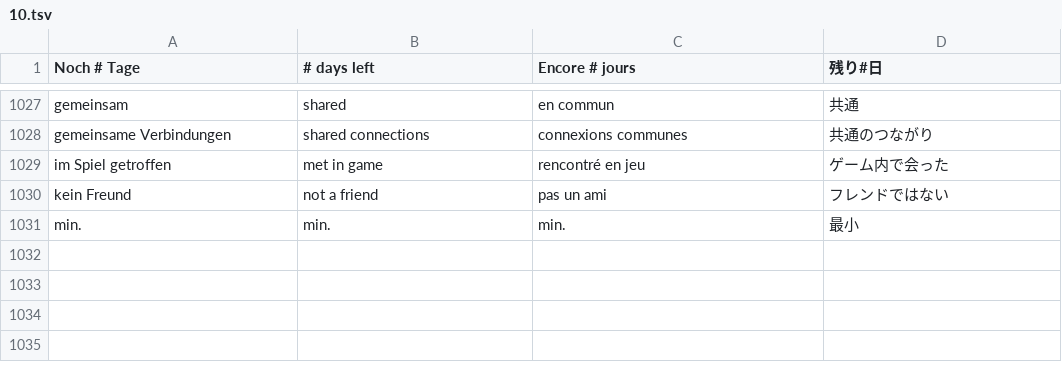
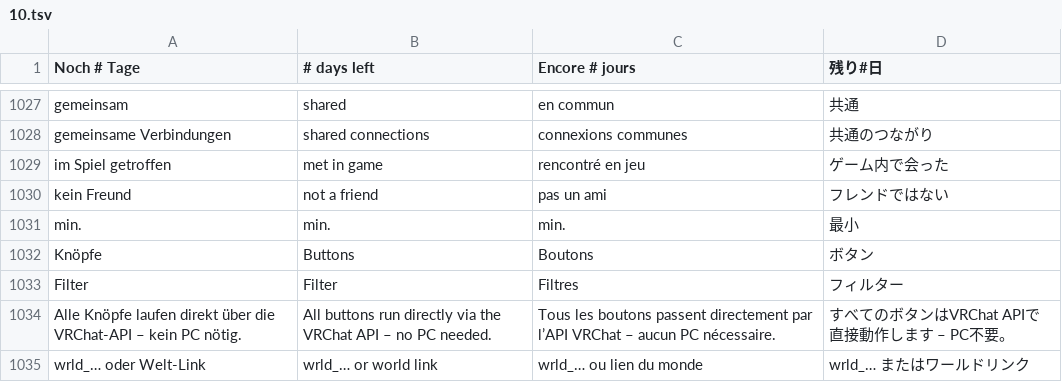
Before and after one commit to GhostNode-Ki-Developmentt/vrc_nexus, a TSV file: apps/vrc-nexus/renderer/i18n/10.tsv, drawn as a sheet; only a part is shown, gaps mark what is left out.

```diff
--- a/apps/vrc-nexus/renderer/i18n/10.tsv
+++ b/apps/vrc-nexus/renderer/i18n/10.tsv
@@ -1031 +1031,5 @@ kein Freund	not a friend	pas un ami	フレンドではない
 min.	min.	min.	最小
+Knöpfe	Buttons	Boutons	ボタン
+Filter	Filter	Filtres	フィルター
+Alle Knöpfe laufen direkt über die VRChat-API – kein PC nötig.	All buttons run directly via the VRChat API – no PC needed.	Tous les boutons passent directement par l’API VRChat – aucun PC nécessaire.	すべてのボタンはVRChat APIで直接動作します – PC不要。
+wrld_… oder Welt-Link	wrld_… or world link	wrld_… ou lien du monde	wrld_… またはワールドリンク
```
Also changed, not shown: 13 other files.
